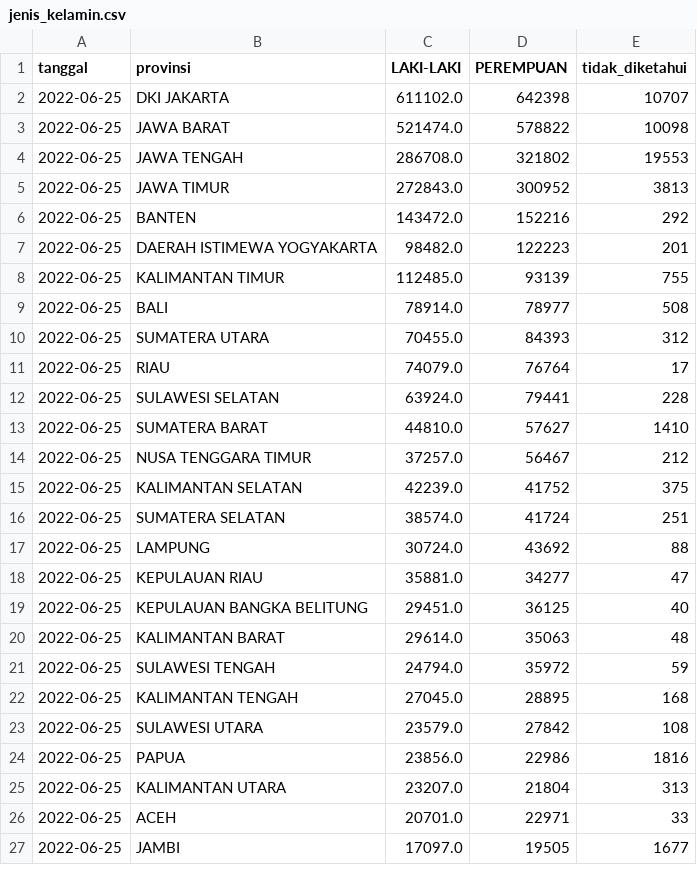
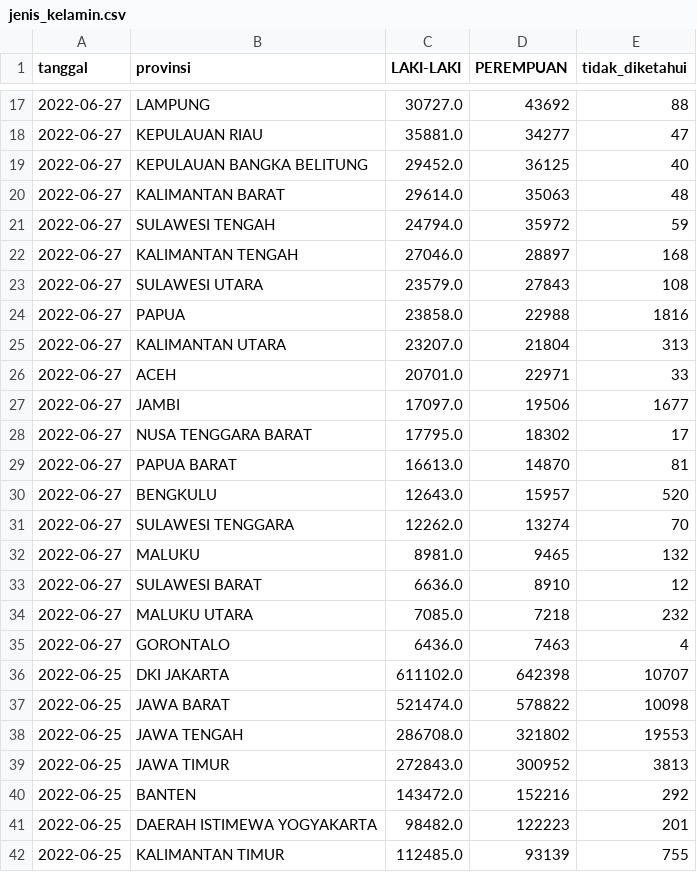
Before and after one commit to zakiego/data-sebaran-covid19goid, a CSV file: nasional/jenis_kelamin.csv, drawn as a sheet; only a part is shown, gaps mark what is left out; the shorter side is filled out with more unchanged rows; the diff covers the shown part only.

```diff
--- a/nasional/jenis_kelamin.csv
+++ b/nasional/jenis_kelamin.csv
@@ -2 +17,20 @@ tanggal,provinsi,LAKI-LAKI,PEREMPUAN,tidak_diketahui
+2022-06-27,LAMPUNG,30727.0,43692,88
+2022-06-27,KEPULAUAN RIAU,35881.0,34277,47
+2022-06-27,KEPULAUAN BANGKA BELITUNG,29452.0,36125,40
+2022-06-27,KALIMANTAN BARAT,29614.0,35063,48
+2022-06-27,SULAWESI TENGAH,24794.0,35972,59
+2022-06-27,KALIMANTAN TENGAH,27046.0,28897,168
+2022-06-27,SULAWESI UTARA,23579.0,27843,108
+2022-06-27,PAPUA,23858.0,22988,1816
+2022-06-27,KALIMANTAN UTARA,23207.0,21804,313
+2022-06-27,ACEH,20701.0,22971,33
+2022-06-27,JAMBI,17097.0,19506,1677
+2022-06-27,NUSA TENGGARA BARAT,17795.0,18302,17
+2022-06-27,PAPUA BARAT,16613.0,14870,81
+2022-06-27,BENGKULU,12643.0,15957,520
+2022-06-27,SULAWESI TENGGARA,12262.0,13274,70
+2022-06-27,MALUKU,8981.0,9465,132
+2022-06-27,SULAWESI BARAT,6636.0,8910,12
+2022-06-27,MALUKU UTARA,7085.0,7218,232
+2022-06-27,GORONTALO,6436.0,7463,4
 2022-06-25,DKI JAKARTA,611102.0,642398,10707
```
Also changed, not shown: 15 added rows elsewhere in this file, nasional/usia.csv, provinsi/DKI_JAKARTA.csv, 28 other files.
